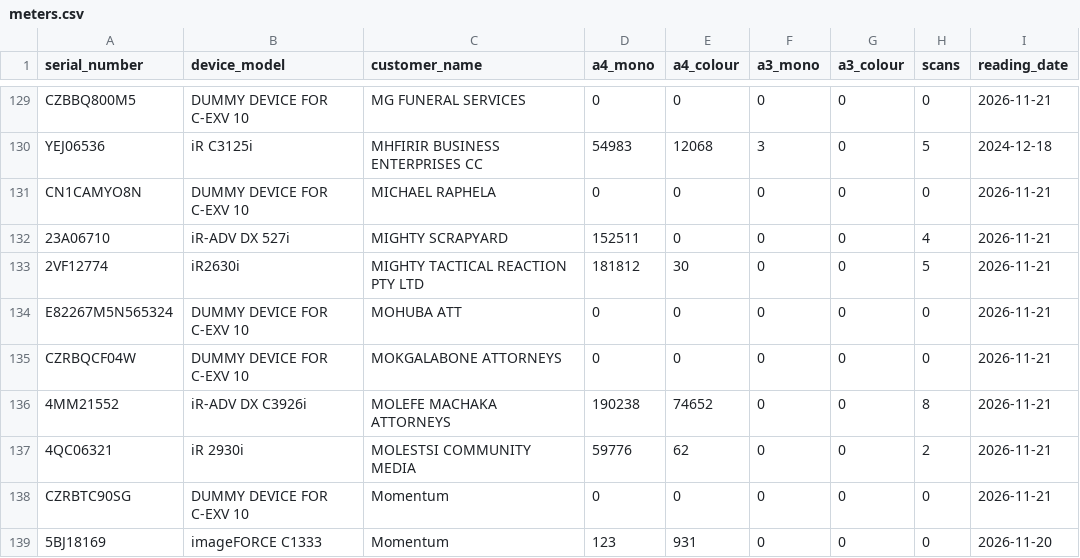
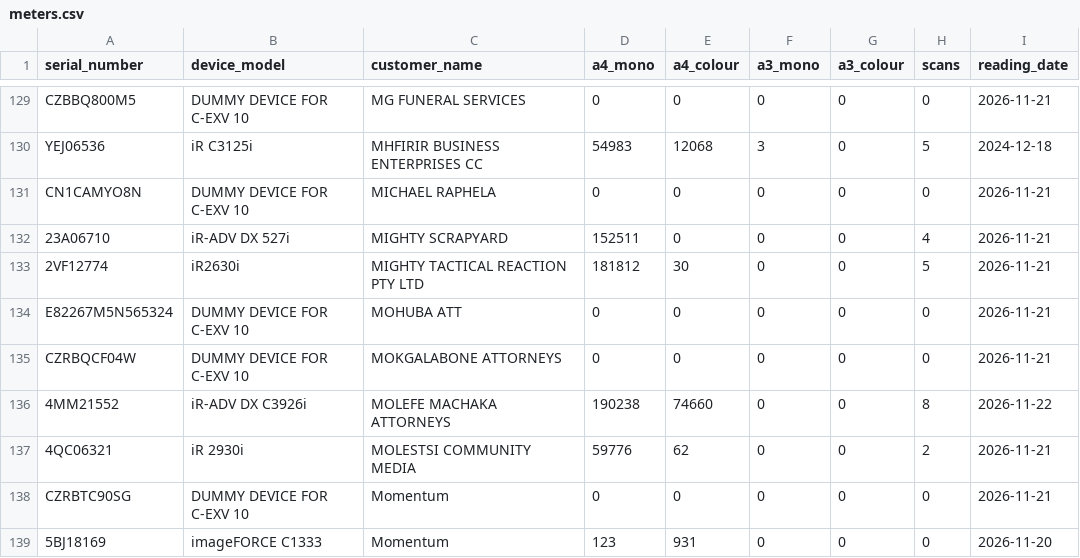
Before and after one commit to cipolokwane/copier-data-fetcher, a CSV file: data/meters.csv, drawn as a sheet; only a part is shown, gaps mark what is left out.

Commit message:
auto: meters 2026-11-21 (231 devices)

```diff
--- a/data/meters.csv
+++ b/data/meters.csv
@@ -135,3 +135,3 @@ E82267M5N565324,DUMMY DEVICE FOR C-EXV 10,MOHUBA ATT,0,0,0,0,0,2026-11-21
 CZRBQCF04W,DUMMY DEVICE FOR C-EXV 10,MOKGALABONE ATTORNEYS,0,0,0,0,0,2026-11-21
-4MM21552,iR-ADV DX C3926i,MOLEFE MACHAKA ATTORNEYS,190238,74652,0,0,8,2026-11-21
+4MM21552,iR-ADV DX C3926i,MOLEFE MACHAKA ATTORNEYS,190238,74660,0,0,8,2026-11-22
 4QC06321,iR 2930i,MOLESTSI COMMUNITY MEDIA,59776,62,0,0,2,2026-11-21
```
